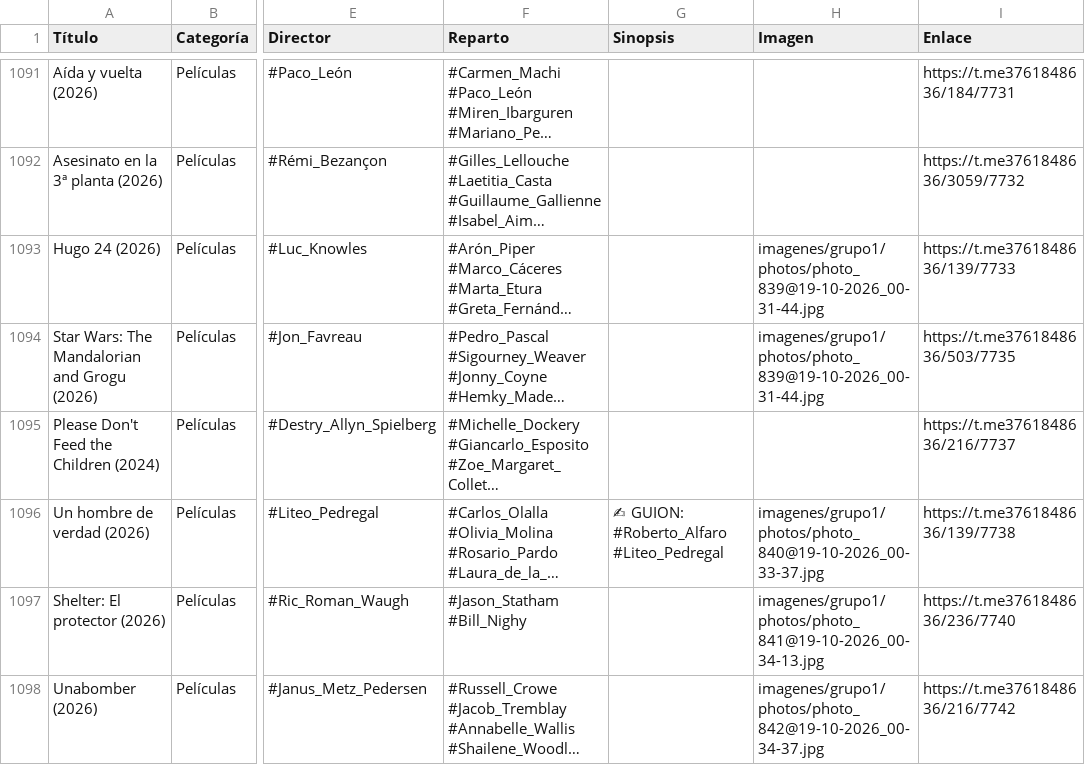
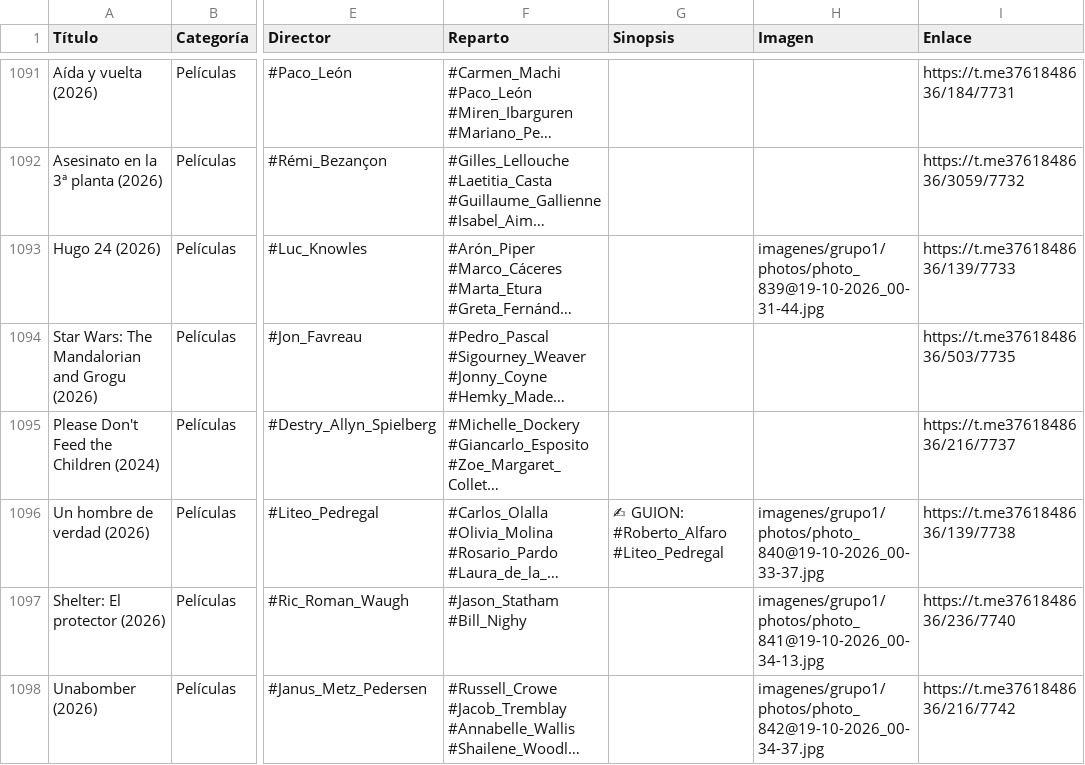
Before and after one commit to jcorredera5967-prog/catalogo-jose, a CSV file: datos.csv, drawn as a sheet; only a part is shown, gaps mark what is left out; long unchanged cells end in …; the diff covers the shown part only; the diff names each change by its address in the sheet, - before the commit and + after, or states it on an @@ line.

```diff
--- a/datos.csv
+++ b/datos.csv
-H1094 (Imagen): imagenes/grupo1/photos/photo_839@19-10-2026_00-31-44.jpg
+H1094 (Imagen): (empty)
```
Also changed, not shown: 40 edited cells elsewhere in this file.
